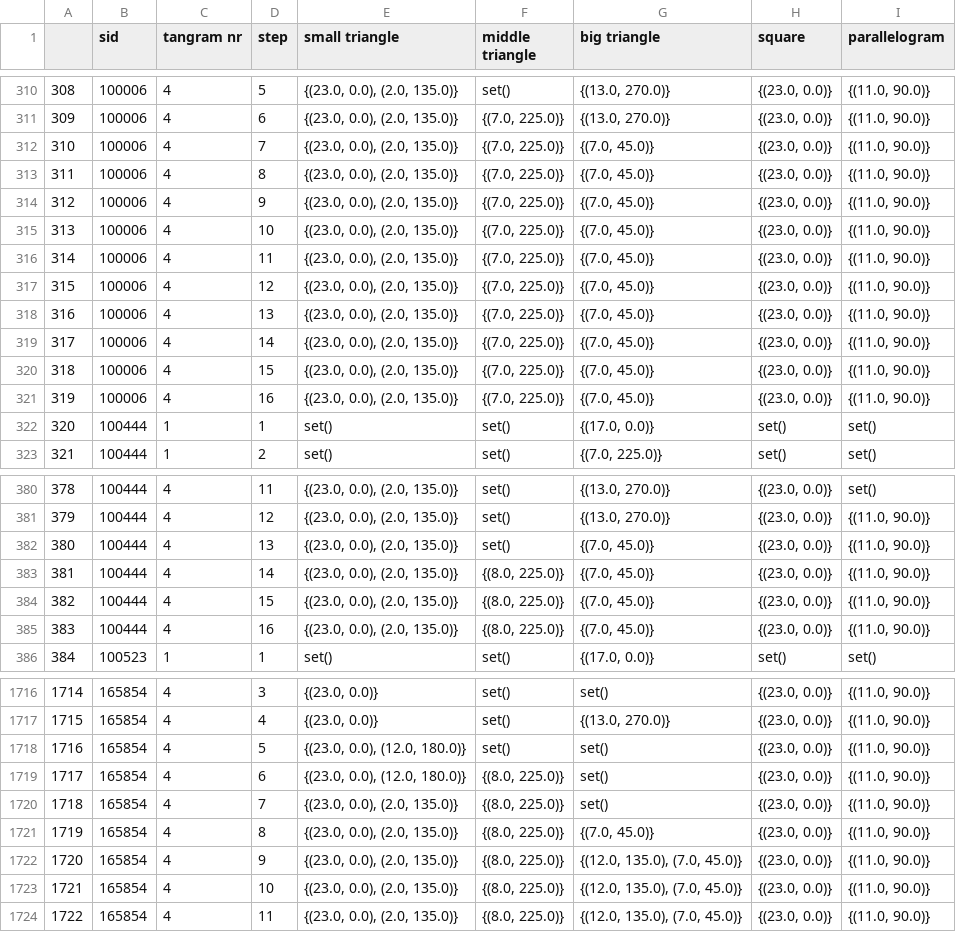
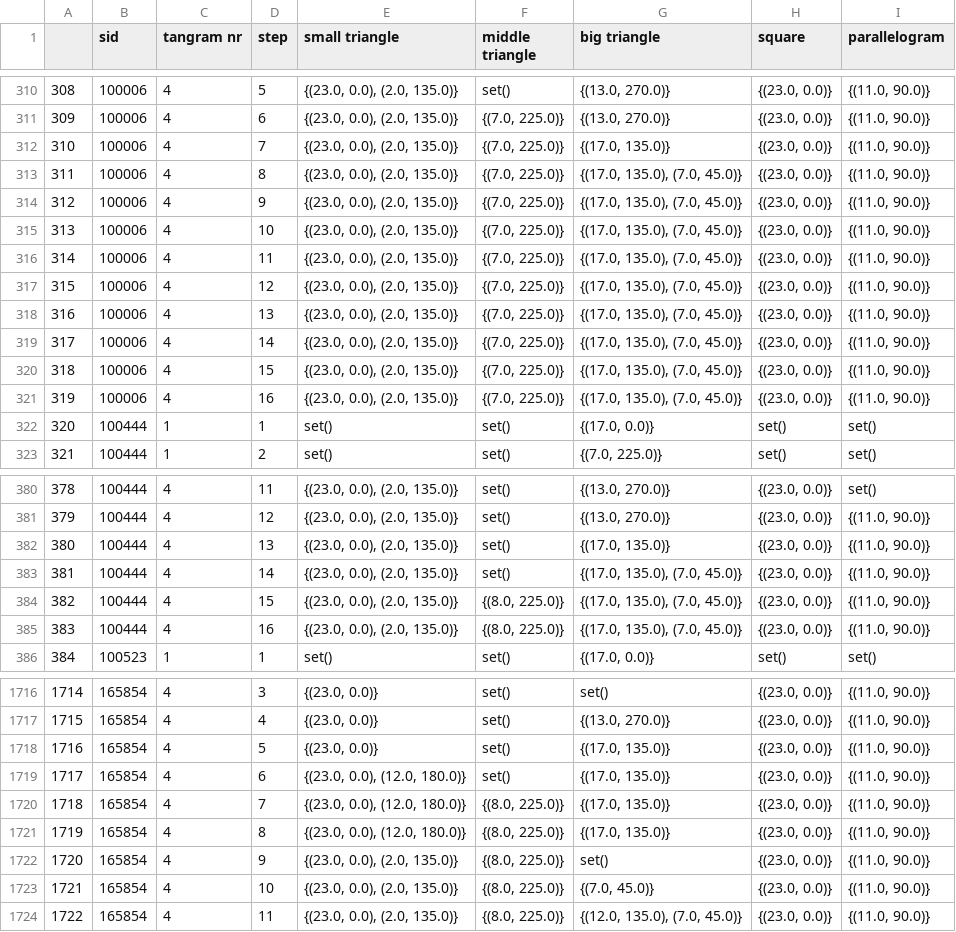
Before and after one commit to Thezamp/tangram-solver, a CSV file: datasets/train_states.csv, drawn as a sheet; only a part is shown, gaps mark what is left out; the diff covers the shown part only.

```diff
--- a/datasets/train_states.csv
+++ b/datasets/train_states.csv
@@ -311,12 +311,12 @@
 309,100006,4,6,"{(23.0, 0.0), (2.0, 135.0)}","{(7.0, 225.0)}","{(13.0, 270.0)}","{(23.0, 0.0)}","{(11.0, 90.0)}"
-310,100006,4,7,"{(23.0, 0.0), (2.0, 135.0)}","{(7.0, 225.0)}","{(7.0, 45.0)}","{(23.0, 0.0)}","{(11.0, 90.0)}"
-311,100006,4,8,"{(23.0, 0.0), (2.0, 135.0)}","{(7.0, 225.0)}","{(7.0, 45.0)}","{(23.0, 0.0)}","{(11.0, 90.0)}"
-312,100006,4,9,"{(23.0, 0.0), (2.0, 135.0)}","{(7.0, 225.0)}","{(7.0, 45.0)}","{(23.0, 0.0)}","{(11.0, 90.0)}"
-313,100006,4,10,"{(23.0, 0.0), (2.0, 135.0)}","{(7.0, 225.0)}","{(7.0, 45.0)}","{(23.0, 0.0)}","{(11.0, 90.0)}"
-314,100006,4,11,"{(23.0, 0.0), (2.0, 135.0)}","{(7.0, 225.0)}","{(7.0, 45.0)}","{(23.0, 0.0)}","{(11.0, 90.0)}"
-315,100006,4,12,"{(23.0, 0.0), (2.0, 135.0)}","{(7.0, 225.0)}","{(7.0, 45.0)}","{(23.0, 0.0)}","{(11.0, 90.0)}"
-316,100006,4,13,"{(23.0, 0.0), (2.0, 135.0)}","{(7.0, 225.0)}","{(7.0, 45.0)}","{(23.0, 0.0)}","{(11.0, 90.0)}"
-317,100006,4,14,"{(23.0, 0.0), (2.0, 135.0)}","{(7.0, 225.0)}","{(7.0, 45.0)}","{(23.0, 0.0)}","{(11.0, 90.0)}"
-318,100006,4,15,"{(23.0, 0.0), (2.0, 135.0)}","{(7.0, 225.0)}","{(7.0, 45.0)}","{(23.0, 0.0)}","{(11.0, 90.0)}"
-319,100006,4,16,"{(23.0, 0.0), (2.0, 135.0)}","{(7.0, 225.0)}","{(7.0, 45.0)}","{(23.0, 0.0)}","{(11.0, 90.0)}"
+310,100006,4,7,"{(23.0, 0.0), (2.0, 135.0)}","{(7.0, 225.0)}","{(17.0, 135.0)}","{(23.0, 0.0)}","{(11.0, 90.0)}"
+311,100006,4,8,"{(23.0, 0.0), (2.0, 135.0)}","{(7.0, 225.0)}","{(17.0, 135.0), (7.0, 45.0)}","{(23.0, 0.0)}","{(11.0, 90.0)}"
+312,100006,4,9,"{(23.0, 0.0), (2.0, 135.0)}","{(7.0, 225.0)}","{(17.0, 135.0), (7.0, 45.0)}","{(23.0, 0.0)}","{(11.0, 90.0)}"
+313,100006,4,10,"{(23.0, 0.0), (2.0, 135.0)}","{(7.0, 225.0)}","{(17.0, 135.0), (7.0, 45.0)}","{(23.0, 0.0)}","{(11.0, 90.0)}"
+314,100006,4,11,"{(23.0, 0.0), (2.0, 135.0)}","{(7.0, 225.0)}","{(17.0, 135.0), (7.0, 45.0)}","{(23.0, 0.0)}","{(11.0, 90.0)}"
+315,100006,4,12,"{(23.0, 0.0), (2.0, 135.0)}","{(7.0, 225.0)}","{(17.0, 135.0), (7.0, 45.0)}","{(23.0, 0.0)}","{(11.0, 90.0)}"
+316,100006,4,13,"{(23.0, 0.0), (2.0, 135.0)}","{(7.0, 225.0)}","{(17.0, 135.0), (7.0, 45.0)}","{(23.0, 0.0)}","{(11.0, 90.0)}"
+317,100006,4,14,"{(23.0, 0.0), (2.0, 135.0)}","{(7.0, 225.0)}","{(17.0, 135.0), (7.0, 45.0)}","{(23.0, 0.0)}","{(11.0, 90.0)}"
+318,100006,4,15,"{(23.0, 0.0), (2.0, 135.0)}","{(7.0, 225.0)}","{(17.0, 135.0), (7.0, 45.0)}","{(23.0, 0.0)}","{(11.0, 90.0)}"
+319,100006,4,16,"{(23.0, 0.0), (2.0, 135.0)}","{(7.0, 225.0)}","{(17.0, 135.0), (7.0, 45.0)}","{(23.0, 0.0)}","{(11.0, 90.0)}"
 320,100444,1,1,set(),set(),"{(17.0, 0.0)}",set(),set()
@@ -381,6 +381,6 @@
 379,100444,4,12,"{(23.0, 0.0), (2.0, 135.0)}",set(),"{(13.0, 270.0)}","{(23.0, 0.0)}","{(11.0, 90.0)}"
-380,100444,4,13,"{(23.0, 0.0), (2.0, 135.0)}",set(),"{(7.0, 45.0)}","{(23.0, 0.0)}","{(11.0, 90.0)}"
-381,100444,4,14,"{(23.0, 0.0), (2.0, 135.0)}","{(8.0, 225.0)}","{(7.0, 45.0)}","{(23.0, 0.0)}","{(11.0, 90.0)}"
-382,100444,4,15,"{(23.0, 0.0), (2.0, 135.0)}","{(8.0, 225.0)}","{(7.0, 45.0)}","{(23.0, 0.0)}","{(11.0, 90.0)}"
-383,100444,4,16,"{(23.0, 0.0), (2.0, 135.0)}","{(8.0, 225.0)}","{(7.0, 45.0)}","{(23.0, 0.0)}","{(11.0, 90.0)}"
+380,100444,4,13,"{(23.0, 0.0), (2.0, 135.0)}",set(),"{(17.0, 135.0)}","{(23.0, 0.0)}","{(11.0, 90.0)}"
+381,100444,4,14,"{(23.0, 0.0), (2.0, 135.0)}",set(),"{(17.0, 135.0), (7.0, 45.0)}","{(23.0, 0.0)}","{(11.0, 90.0)}"
+382,100444,4,15,"{(23.0, 0.0), (2.0, 135.0)}","{(8.0, 225.0)}","{(17.0, 135.0), (7.0, 45.0)}","{(23.0, 0.0)}","{(11.0, 90.0)}"
+383,100444,4,16,"{(23.0, 0.0), (2.0, 135.0)}","{(8.0, 225.0)}","{(17.0, 135.0), (7.0, 45.0)}","{(23.0, 0.0)}","{(11.0, 90.0)}"
 384,100523,1,1,set(),set(),"{(17.0, 0.0)}",set(),set()
@@ -1717,8 +1717,8 @@
 1715,165854,4,4,"{(23.0, 0.0)}",set(),"{(13.0, 270.0)}","{(23.0, 0.0)}","{(11.0, 90.0)}"
-1716,165854,4,5,"{(23.0, 0.0), (12.0, 180.0)}",set(),set(),"{(23.0, 0.0)}","{(11.0, 90.0)}"
-1717,165854,4,6,"{(23.0, 0.0), (12.0, 180.0)}","{(8.0, 225.0)}",set(),"{(23.0, 0.0)}","{(11.0, 90.0)}"
-1718,165854,4,7,"{(23.0, 0.0), (2.0, 135.0)}","{(8.0, 225.0)}",set(),"{(23.0, 0.0)}","{(11.0, 90.0)}"
-1719,165854,4,8,"{(23.0, 0.0), (2.0, 135.0)}","{(8.0, 225.0)}","{(7.0, 45.0)}","{(23.0, 0.0)}","{(11.0, 90.0)}"
-1720,165854,4,9,"{(23.0, 0.0), (2.0, 135.0)}","{(8.0, 225.0)}","{(12.0, 135.0), (7.0, 45.0)}","{(23.0, 0.0)}","{(11.0, 90.0)}"
-1721,165854,4,10,"{(23.0, 0.0), (2.0, 135.0)}","{(8.0, 225.0)}","{(12.0, 135.0), (7.0, 45.0)}","{(23.0, 0.0)}","{(11.0, 90.0)}"
+1716,165854,4,5,"{(23.0, 0.0)}",set(),"{(17.0, 135.0)}","{(23.0, 0.0)}","{(11.0, 90.0)}"
+1717,165854,4,6,"{(23.0, 0.0), (12.0, 180.0)}",set(),"{(17.0, 135.0)}","{(23.0, 0.0)}","{(11.0, 90.0)}"
+1718,165854,4,7,"{(23.0, 0.0), (12.0, 180.0)}","{(8.0, 225.0)}","{(17.0, 135.0)}","{(23.0, 0.0)}","{(11.0, 90.0)}"
+1719,165854,4,8,"{(23.0, 0.0), (12.0, 180.0)}","{(8.0, 225.0)}","{(17.0, 135.0)}","{(23.0, 0.0)}","{(11.0, 90.0)}"
+1720,165854,4,9,"{(23.0, 0.0), (2.0, 135.0)}","{(8.0, 225.0)}",set(),"{(23.0, 0.0)}","{(11.0, 90.0)}"
+1721,165854,4,10,"{(23.0, 0.0), (2.0, 135.0)}","{(8.0, 225.0)}","{(7.0, 45.0)}","{(23.0, 0.0)}","{(11.0, 90.0)}"
 1722,165854,4,11,"{(23.0, 0.0), (2.0, 135.0)}","{(8.0, 225.0)}","{(12.0, 135.0), (7.0, 45.0)}","{(23.0, 0.0)}","{(11.0, 90.0)}"
```
Also changed, not shown: 101 edited cells elsewhere in this file, datasets/landmark_str_13.csv, datasets/landmark_str_17.csv, 13 other files.
